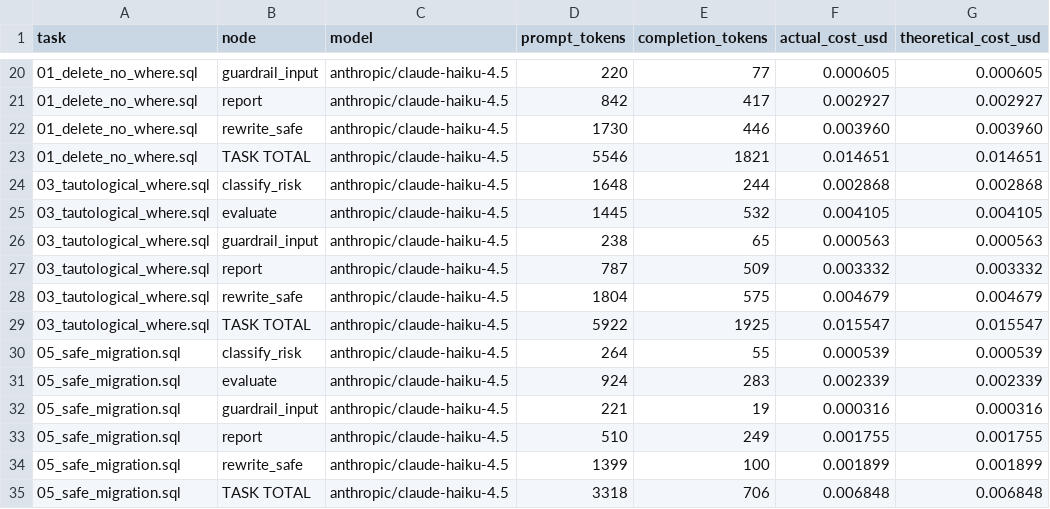
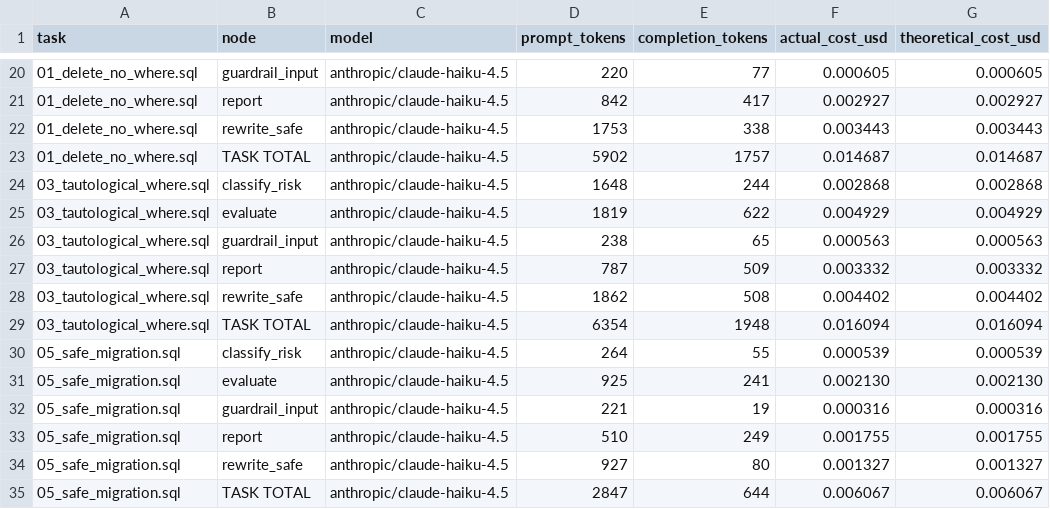
Before and after one commit to elisheva-tzeiger/SafeMigrationGate, a CSV file: evals/results/cost_eval.csv, drawn as a sheet; only a part is shown, gaps mark what is left out; the diff covers the shown part only.

```diff
--- a/evals/results/cost_eval.csv
+++ b/evals/results/cost_eval.csv
@@ -21,15 +21,15 @@ task,node,model,prompt_tokens,completion_tokens,actual_cost_usd,theoretical_cost
 01_delete_no_where.sql,report,anthropic/claude-haiku-4.5,842,417,0.002927,0.002927
-01_delete_no_where.sql,rewrite_safe,anthropic/claude-haiku-4.5,1730,446,0.003960,0.003960
-01_delete_no_where.sql,TASK TOTAL,anthropic/claude-haiku-4.5,5546,1821,0.014651,0.014651
+01_delete_no_where.sql,rewrite_safe,anthropic/claude-haiku-4.5,1753,338,0.003443,0.003443
+01_delete_no_where.sql,TASK TOTAL,anthropic/claude-haiku-4.5,5902,1757,0.014687,0.014687
 03_tautological_where.sql,classify_risk,anthropic/claude-haiku-4.5,1648,244,0.002868,0.002868
-03_tautological_where.sql,evaluate,anthropic/claude-haiku-4.5,1445,532,0.004105,0.004105
+03_tautological_where.sql,evaluate,anthropic/claude-haiku-4.5,1819,622,0.004929,0.004929
 03_tautological_where.sql,guardrail_input,anthropic/claude-haiku-4.5,238,65,0.000563,0.000563
 03_tautological_where.sql,report,anthropic/claude-haiku-4.5,787,509,0.003332,0.003332
-03_tautological_where.sql,rewrite_safe,anthropic/claude-haiku-4.5,1804,575,0.004679,0.004679
-03_tautological_where.sql,TASK TOTAL,anthropic/claude-haiku-4.5,5922,1925,0.015547,0.015547
+03_tautological_where.sql,rewrite_safe,anthropic/claude-haiku-4.5,1862,508,0.004402,0.004402
+03_tautological_where.sql,TASK TOTAL,anthropic/claude-haiku-4.5,6354,1948,0.016094,0.016094
 05_safe_migration.sql,classify_risk,anthropic/claude-haiku-4.5,264,55,0.000539,0.000539
-05_safe_migration.sql,evaluate,anthropic/claude-haiku-4.5,924,283,0.002339,0.002339
+05_safe_migration.sql,evaluate,anthropic/claude-haiku-4.5,925,241,0.002130,0.002130
 05_safe_migration.sql,guardrail_input,anthropic/claude-haiku-4.5,221,19,0.000316,0.000316
 05_safe_migration.sql,report,anthropic/claude-haiku-4.5,510,249,0.001755,0.001755
-05_safe_migration.sql,rewrite_safe,anthropic/claude-haiku-4.5,1399,100,0.001899,0.001899
-05_safe_migration.sql,TASK TOTAL,anthropic/claude-haiku-4.5,3318,706,0.006848,0.006848
+05_safe_migration.sql,rewrite_safe,anthropic/claude-haiku-4.5,927,80,0.001327,0.001327
+05_safe_migration.sql,TASK TOTAL,anthropic/claude-haiku-4.5,2847,644,0.006067,0.006067
```
Also changed, not shown: 118 edited cells elsewhere in this file, evals/results/compare_models.csv, 3 other files.
